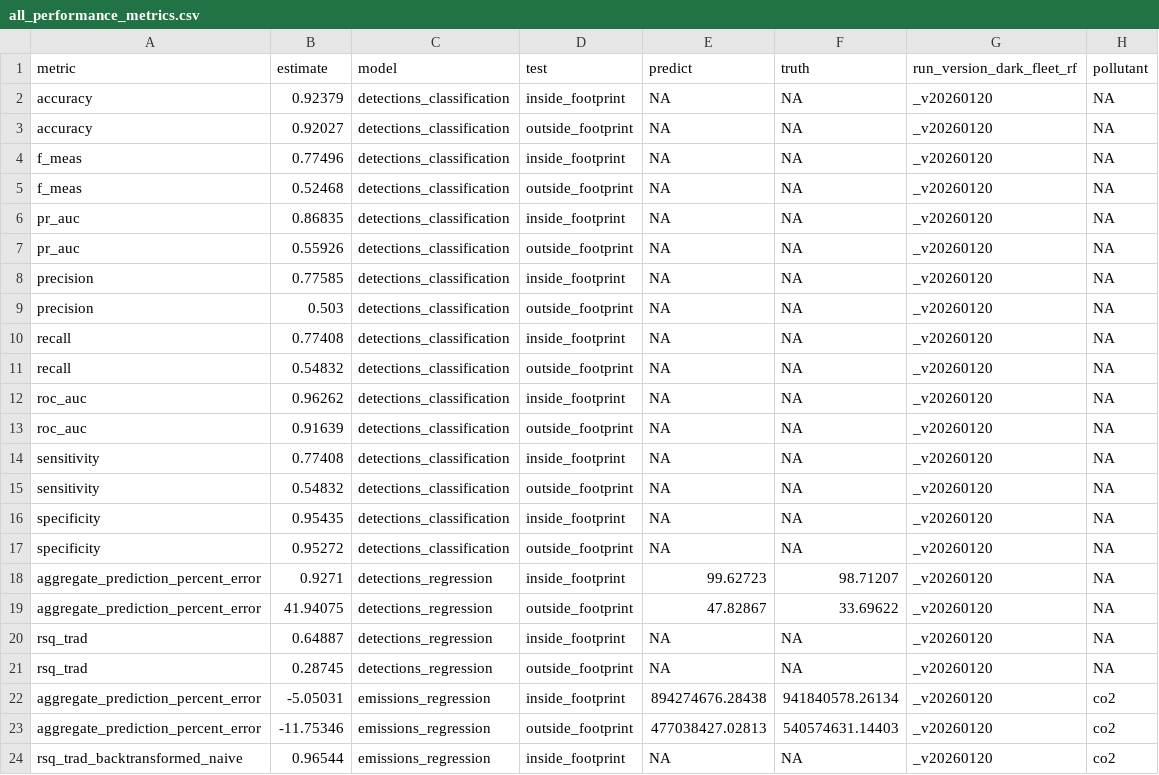
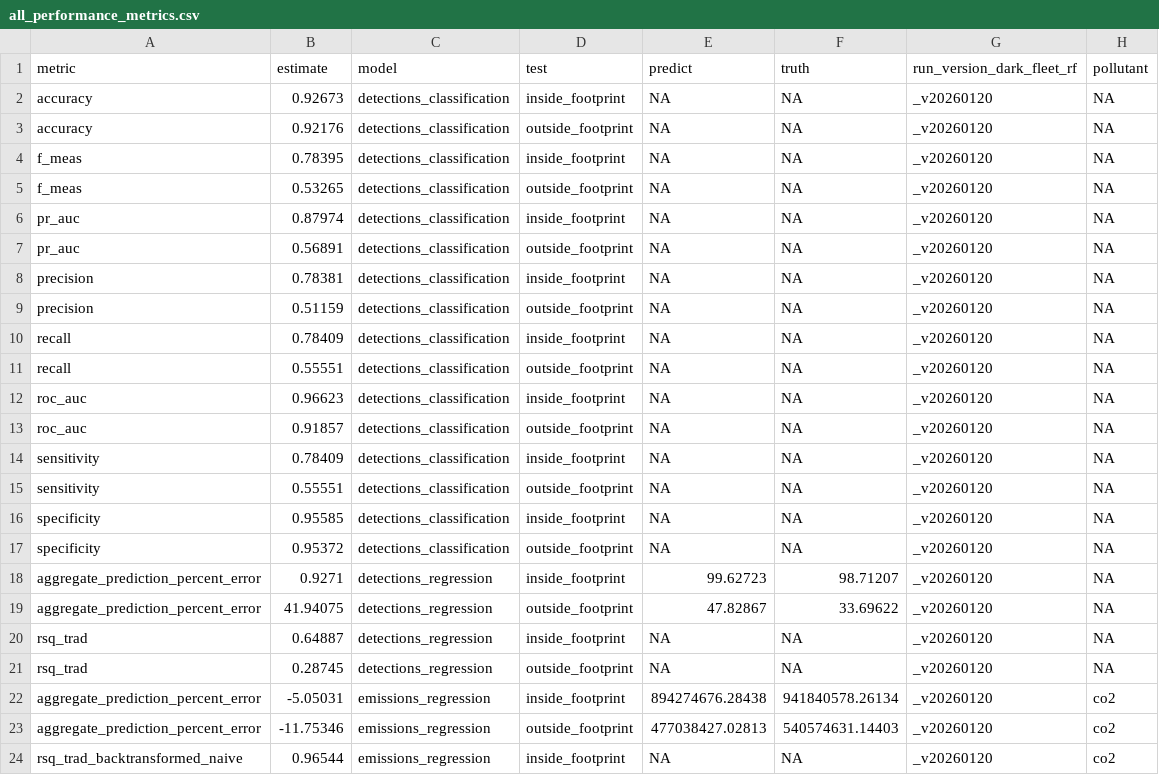
Before and after one commit to emlab-ucsb/paper-ocean-ghg, a CSV file: data/gfw/all_performance_metrics.csv, drawn as a sheet; only a part is shown.

```diff
--- a/data/gfw/all_performance_metrics.csv
+++ b/data/gfw/all_performance_metrics.csv
@@ -1,18 +1,18 @@
 metric,estimate,model,test,predict,truth,run_version_dark_fleet_rf,pollutant
-accuracy,0.92379,detections_classification,inside_footprint,NA,NA,_v20260120,NA
-accuracy,0.92027,detections_classification,outside_footprint,NA,NA,_v20260120,NA
-f_meas,0.77496,detections_classification,inside_footprint,NA,NA,_v20260120,NA
-f_meas,0.52468,detections_classification,outside_footprint,NA,NA,_v20260120,NA
-pr_auc,0.86835,detections_classification,inside_footprint,NA,NA,_v20260120,NA
-pr_auc,0.55926,detections_classification,outside_footprint,NA,NA,_v20260120,NA
-precision,0.77585,detections_classification,inside_footprint,NA,NA,_v20260120,NA
-precision,0.503,detections_classification,outside_footprint,NA,NA,_v20260120,NA
-recall,0.77408,detections_classification,inside_footprint,NA,NA,_v20260120,NA
-recall,0.54832,detections_classification,outside_footprint,NA,NA,_v20260120,NA
-roc_auc,0.96262,detections_classification,inside_footprint,NA,NA,_v20260120,NA
-roc_auc,0.91639,detections_classification,outside_footprint,NA,NA,_v20260120,NA
-sensitivity,0.77408,detections_classification,inside_footprint,NA,NA,_v20260120,NA
-sensitivity,0.54832,detections_classification,outside_footprint,NA,NA,_v20260120,NA
-specificity,0.95435,detections_classification,inside_footprint,NA,NA,_v20260120,NA
-specificity,0.95272,detections_classification,outside_footprint,NA,NA,_v20260120,NA
+accuracy,0.92673,detections_classification,inside_footprint,NA,NA,_v20260120,NA
+accuracy,0.92176,detections_classification,outside_footprint,NA,NA,_v20260120,NA
+f_meas,0.78395,detections_classification,inside_footprint,NA,NA,_v20260120,NA
+f_meas,0.53265,detections_classification,outside_footprint,NA,NA,_v20260120,NA
+pr_auc,0.87974,detections_classification,inside_footprint,NA,NA,_v20260120,NA
+pr_auc,0.56891,detections_classification,outside_footprint,NA,NA,_v20260120,NA
+precision,0.78381,detections_classification,inside_footprint,NA,NA,_v20260120,NA
+precision,0.51159,detections_classification,outside_footprint,NA,NA,_v20260120,NA
+recall,0.78409,detections_classification,inside_footprint,NA,NA,_v20260120,NA
+recall,0.55551,detections_classification,outside_footprint,NA,NA,_v20260120,NA
+roc_auc,0.96623,detections_classification,inside_footprint,NA,NA,_v20260120,NA
+roc_auc,0.91857,detections_classification,outside_footprint,NA,NA,_v20260120,NA
+sensitivity,0.78409,detections_classification,inside_footprint,NA,NA,_v20260120,NA
+sensitivity,0.55551,detections_classification,outside_footprint,NA,NA,_v20260120,NA
+specificity,0.95585,detections_classification,inside_footprint,NA,NA,_v20260120,NA
+specificity,0.95372,detections_classification,outside_footprint,NA,NA,_v20260120,NA
 aggregate_prediction_percent_error,0.9271,detections_regression,inside_footprint,99.62723,98.71207,_v20260120,NA
```
Also changed, not shown: data/gfw/all_varimp_data.csv, data/gfw/annual_emissions_all_pollutants.csv, 11 other files.
